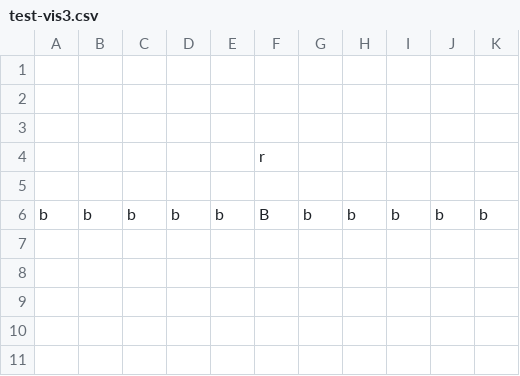
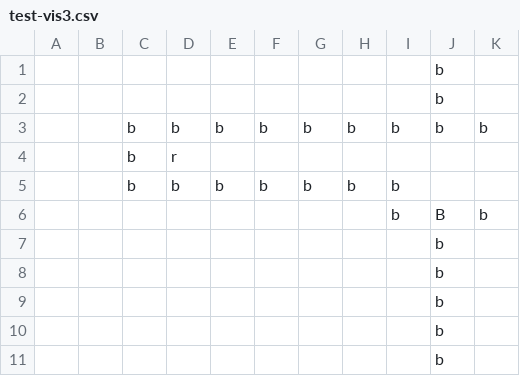
Before and after one commit to cxlanyagege/COMP30024-Project-AIH1, a CSV file: test-vis3.csv, drawn as a sheet.

```diff
--- a/test-vis3.csv
+++ b/test-vis3.csv
@@ -1,6 +1,11 @@
- , , , , , , , , , ,
- , , , , , , , , , ,
- , , , , , , , , , ,
- , , , , ,r, , , , ,
- , , , , , , , , , ,
-b,b,b,b,b,B,b,b,b,b,b
+ , , , , , , , , ,b,
+ , , , , , , , , ,b,
+ , ,b,b,b,b,b,b,b,b,b
+ , ,b,r, , , , , , ,
+ , ,b,b,b,b,b,b,b, ,
+ , , , , , , , ,b,B,b
+ , , , , , , , , ,b,
+ , , , , , , , , ,b,
+ , , , , , , , , ,b,
+ , , , , , , , , ,b,
+ , , , , , , , , ,b,
```
Also changed, not shown: 18 other files.
